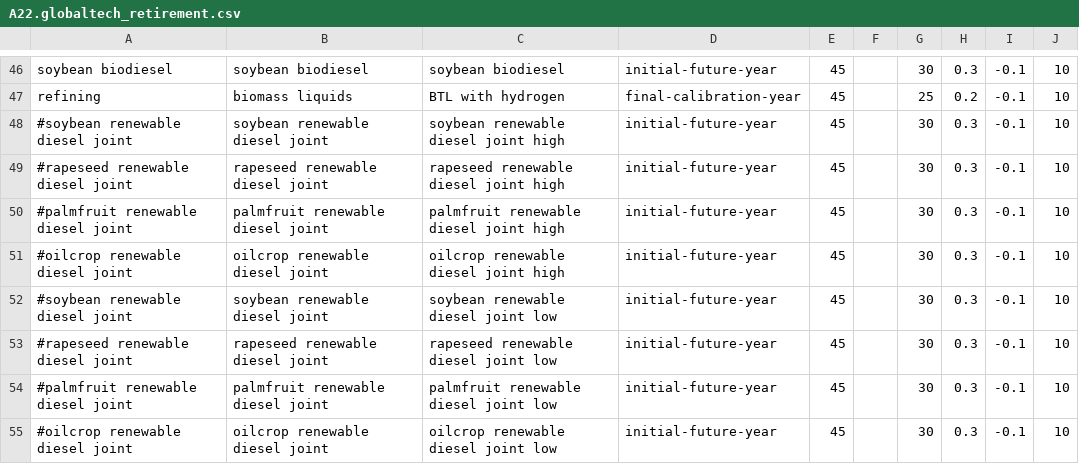
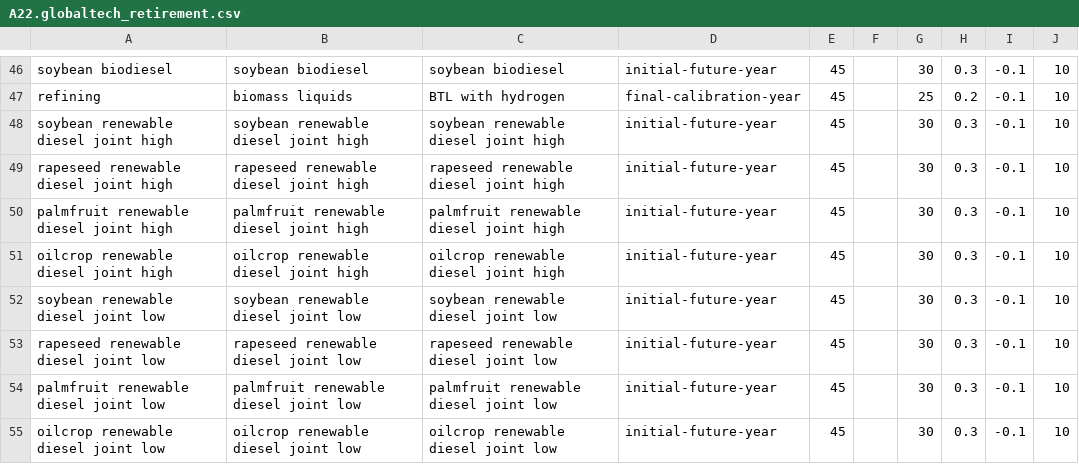
Before and after one commit to marideeweber/gcam-core, a CSV file: input/gcamdata/inst/extdata/energy/A22.globaltech_retirement.csv, drawn as a sheet; only a part is shown, gaps mark what is left out.

Commit message:
adding retirement inputs for renewable diesel techs

```diff
--- a/input/gcamdata/inst/extdata/energy/A22.globaltech_retirement.csv
+++ b/input/gcamdata/inst/extdata/energy/A22.globaltech_retirement.csv
@@ -47,9 +47,9 @@ soybean biodiesel,soybean biodiesel,soybean biodiesel,initial-future-year,45,,30
 refining,biomass liquids,BTL with hydrogen,final-calibration-year,45,,25,0.2,-0.1,10
-#soybean renewable diesel joint,soybean renewable diesel joint,soybean renewable diesel joint high,initial-future-year,45,,30,0.3,-0.1,10
-#rapeseed renewable diesel joint,rapeseed renewable diesel joint,rapeseed renewable diesel joint high,initial-future-year,45,,30,0.3,-0.1,10
-#palmfruit renewable diesel joint,palmfruit renewable diesel joint,palmfruit renewable diesel joint high,initial-future-year,45,,30,0.3,-0.1,10
-#oilcrop renewable diesel joint,oilcrop renewable diesel joint,oilcrop renewable diesel joint high,initial-future-year,45,,30,0.3,-0.1,10
-#soybean renewable diesel joint,soybean renewable diesel joint,soybean renewable diesel joint low,initial-future-year,45,,30,0.3,-0.1,10
-#rapeseed renewable diesel joint,rapeseed renewable diesel joint,rapeseed renewable diesel joint low,initial-future-year,45,,30,0.3,-0.1,10
-#palmfruit renewable diesel joint,palmfruit renewable diesel joint,palmfruit renewable diesel joint low,initial-future-year,45,,30,0.3,-0.1,10
-#oilcrop renewable diesel joint,oilcrop renewable diesel joint,oilcrop renewable diesel joint low,initial-future-year,45,,30,0.3,-0.1,10
+soybean renewable diesel joint high,soybean renewable diesel joint high,soybean renewable diesel joint high,initial-future-year,45,,30,0.3,-0.1,10
+rapeseed renewable diesel joint high,rapeseed renewable diesel joint high,rapeseed renewable diesel joint high,initial-future-year,45,,30,0.3,-0.1,10
+palmfruit renewable diesel joint high,palmfruit renewable diesel joint high,palmfruit renewable diesel joint high,initial-future-year,45,,30,0.3,-0.1,10
+oilcrop renewable diesel joint high,oilcrop renewable diesel joint high,oilcrop renewable diesel joint high,initial-future-year,45,,30,0.3,-0.1,10
+soybean renewable diesel joint low,soybean renewable diesel joint low,soybean renewable diesel joint low,initial-future-year,45,,30,0.3,-0.1,10
+rapeseed renewable diesel joint low,rapeseed renewable diesel joint low,rapeseed renewable diesel joint low,initial-future-year,45,,30,0.3,-0.1,10
+palmfruit renewable diesel joint low,palmfruit renewable diesel joint low,palmfruit renewable diesel joint low,initial-future-year,45,,30,0.3,-0.1,10
+oilcrop renewable diesel joint low,oilcrop renewable diesel joint low,oilcrop renewable diesel joint low,initial-future-year,45,,30,0.3,-0.1,10
```
Also changed, not shown: 13 other files.
